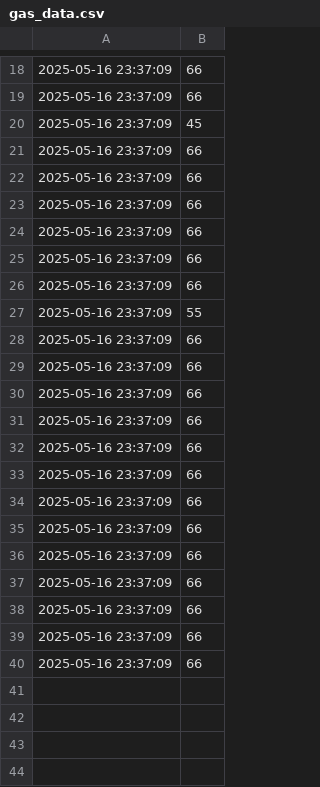
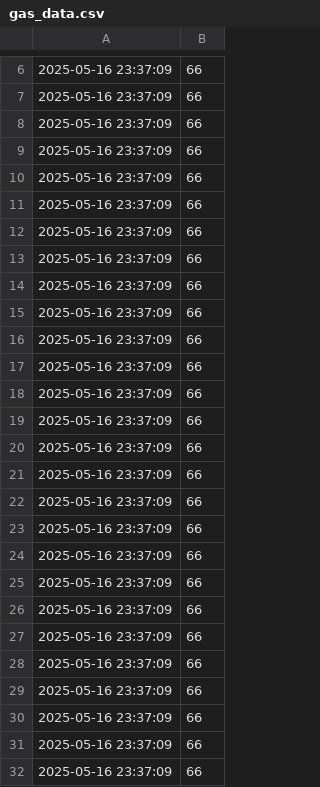
Before and after one commit to MrViet1502/IOT-Smart_Irrigation, a CSV file: Web/gas_data.csv, drawn as a sheet; only a part is shown, gaps mark what is left out; the shorter side is filled out with more unchanged rows; the diff covers the shown part only.

```diff
--- a/Web/gas_data.csv
+++ b/Web/gas_data.csv
@@ -19,3 +7,2 @@
 2025-05-16 23:37:09,66
-2025-05-16 23:37:09,45
 2025-05-16 23:37:09,66
@@ -26,3 +13,16 @@
 2025-05-16 23:37:09,66
-2025-05-16 23:37:09,55
+2025-05-16 23:37:09,66
+2025-05-16 23:37:09,66
+2025-05-16 23:37:09,66
+2025-05-16 23:37:09,66
+2025-05-16 23:37:09,66
+2025-05-16 23:37:09,66
+2025-05-16 23:37:09,66
+2025-05-16 23:37:09,66
+2025-05-16 23:37:09,66
+2025-05-16 23:37:09,66
+2025-05-16 23:37:09,66
+2025-05-16 23:37:09,66
+2025-05-16 23:37:09,66
+2025-05-16 23:37:09,66
 2025-05-16 23:37:09,66
```
Also changed, not shown: 13 removed rows elsewhere in this file, Web/humidity_data.csv, Web/temperature_data.csv, 2 other files.
